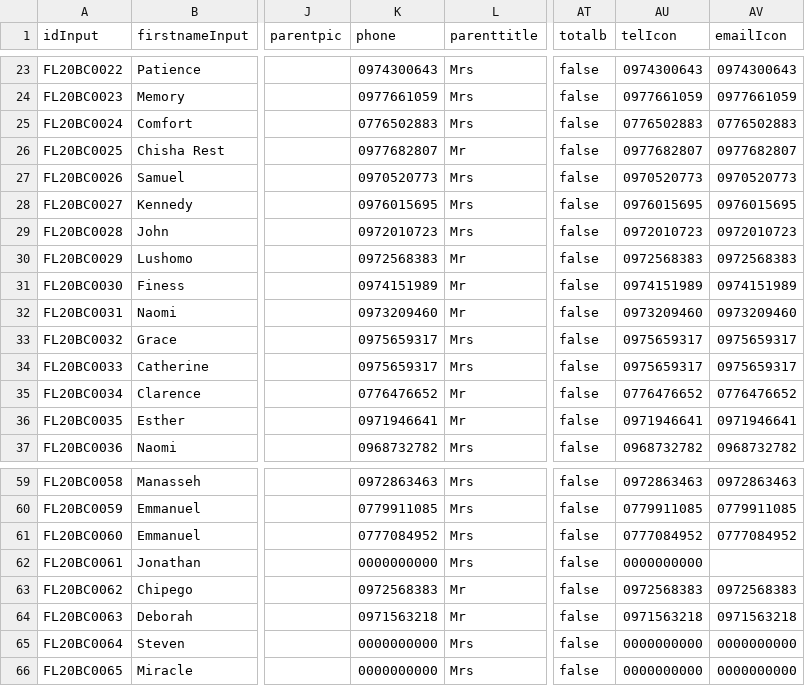
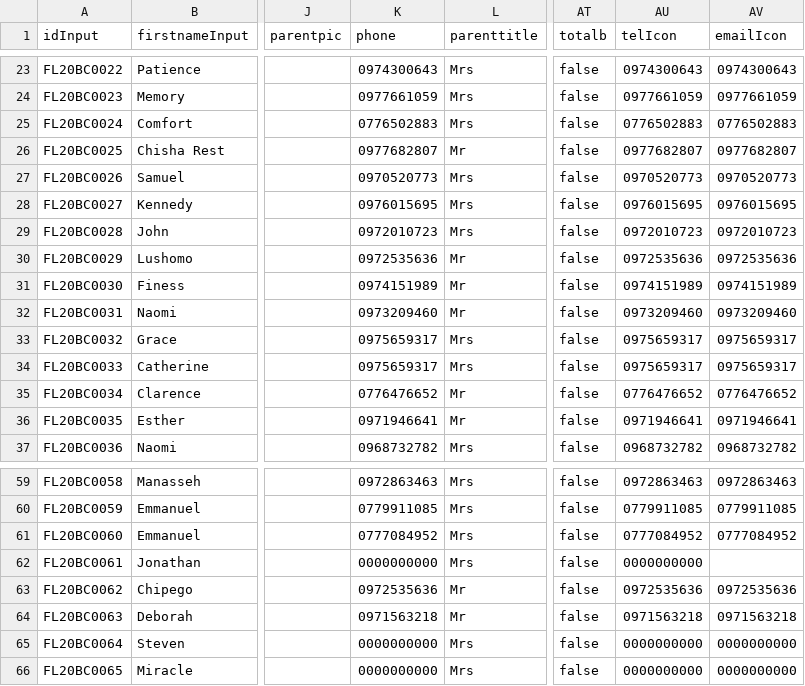
Before and after one commit to clintonmbaso/flyacade, a CSV file: flyacade.csv, drawn as a sheet; only a part is shown, gaps mark what is left out; the diff names each change by its address in the sheet, - before the commit and + after, or states it on an @@ line.

Commit message:
Update flyacade.csv

```diff
--- a/flyacade.csv
+++ b/flyacade.csv
-K30 (phone): 0972568383
+K30 (phone): 0972535636
-AU30 (telIcon): 0972568383
+AU30 (telIcon): 0972535636
-AV30 (emailIcon): 0972568383
+AV30 (emailIcon): 0972535636
-K63 (phone): 0972568383
+K63 (phone): 0972535636
-AU63 (telIcon): 0972568383
+AU63 (telIcon): 0972535636
-AV63 (emailIcon): 0972568383
+AV63 (emailIcon): 0972535636
```
